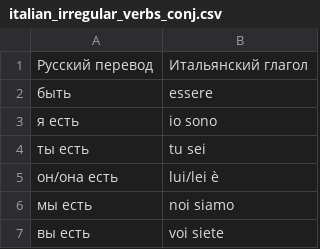
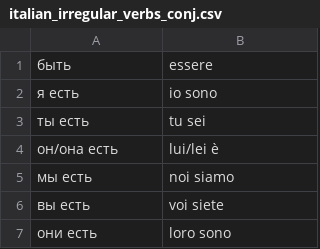
Before and after one commit to rgusarev/igen_irtem, a CSV file: italian_irregular_verbs_conj.csv, drawn as a sheet; only a part is shown; the shorter side is filled out with more unchanged rows; the diff names each change by its address in the sheet, - before the commit and + after, or states it on an @@ line.

Commit message:
fix: header removed from the irregular verbs csv

```diff
--- a/italian_irregular_verbs_conj.csv
+++ b/italian_irregular_verbs_conj.csv
-row 1: Русский перевод | Итальянский глагол
```
